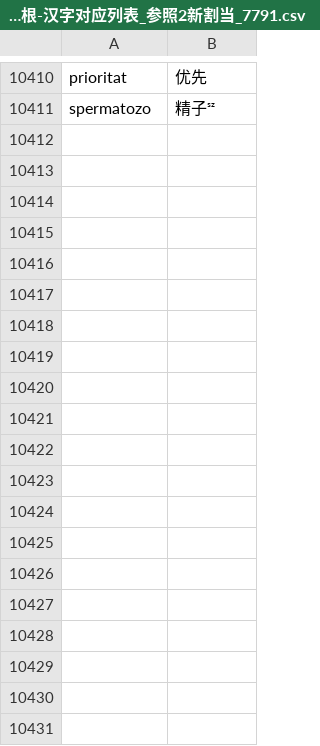
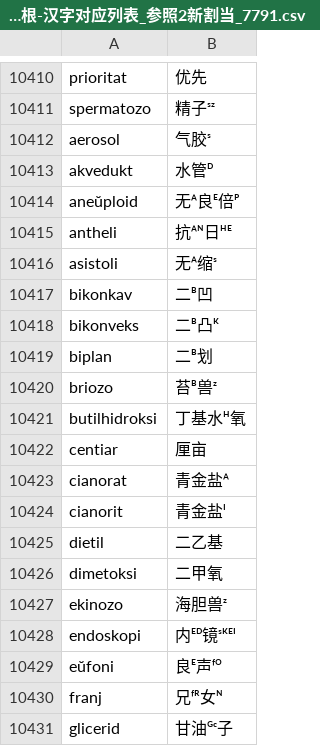
Before and after one commit to montainternoadorihistorion/esperanto-radiko-cjk-annotator-revision-20261017, a CSV file: Esperanto-Kanji-Ruby-JA/app_data/世界语词根-汉字对应列表_参照2新割当_7791.csv, drawn as a sheet; only a part is shown, gaps mark what is left out; the diff covers the shown part only; the diff names each change by its address in the sheet, - before the commit and + after, or states it on an @@ line.

Commit message:
Complete 71 missing manual kanji rows in both editions

```diff
--- a/Esperanto-Kanji-Ruby-JA/app_data/世界语词根-汉字对应列表_参照2新割当_7791.csv
+++ b/Esperanto-Kanji-Ruby-JA/app_data/世界语词根-汉字对应列表_参照2新割当_7791.csv
+row 10412: aerosol | 气胶ˢ
+row 10413: akvedukt | 水管ᴰ
+row 10414: aneŭploid | 无ᴬ良ᴱ倍ᴾ
+row 10415: antheli | 抗ᴬᴺ日ᴴᴱ
+row 10416: asistoli | 无ᴬ缩ˢ
+row 10417: bikonkav | 二ᴮ凹
+row 10418: bikonveks | 二ᴮ凸ᴷ
+row 10419: biplan | 二ᴮ划
+row 10420: briozo | 苔ᴮ兽ᶻ
+row 10421: butilhidroksi | 丁基水ᴴ氧
+row 10422: centiar | 厘亩
+row 10423: cianorat | 青金盐ᴬ
+row 10424: cianorit | 青金盐ᴵ
+row 10425: dietil | 二乙基
+row 10426: dimetoksi | 二甲氧
+row 10427: ekinozo | 海胆兽ᶻ
+row 10428: endoskopi | 内ᴱᴰ镜ˢᴷᴱᴵ
+row 10429: eŭfoni | 良ᴱ声ᶠᴼ
+row 10430: franj | 兄ᶠᴿ女ᴺ
+row 10431: glicerid | 甘油ᴳᶜ子
```
Also changed, not shown: 51 added rows elsewhere in this file, Esperanto-Kanji-Ruby-KO/app_data/世界语词根-汉字对应列表_参照2新割当_7791.csv, Esperanto-Kanji-Ruby-ZH/app_data/世界语词根-汉字对应列表_参照2新割当_7791.csv, 13 other files.
